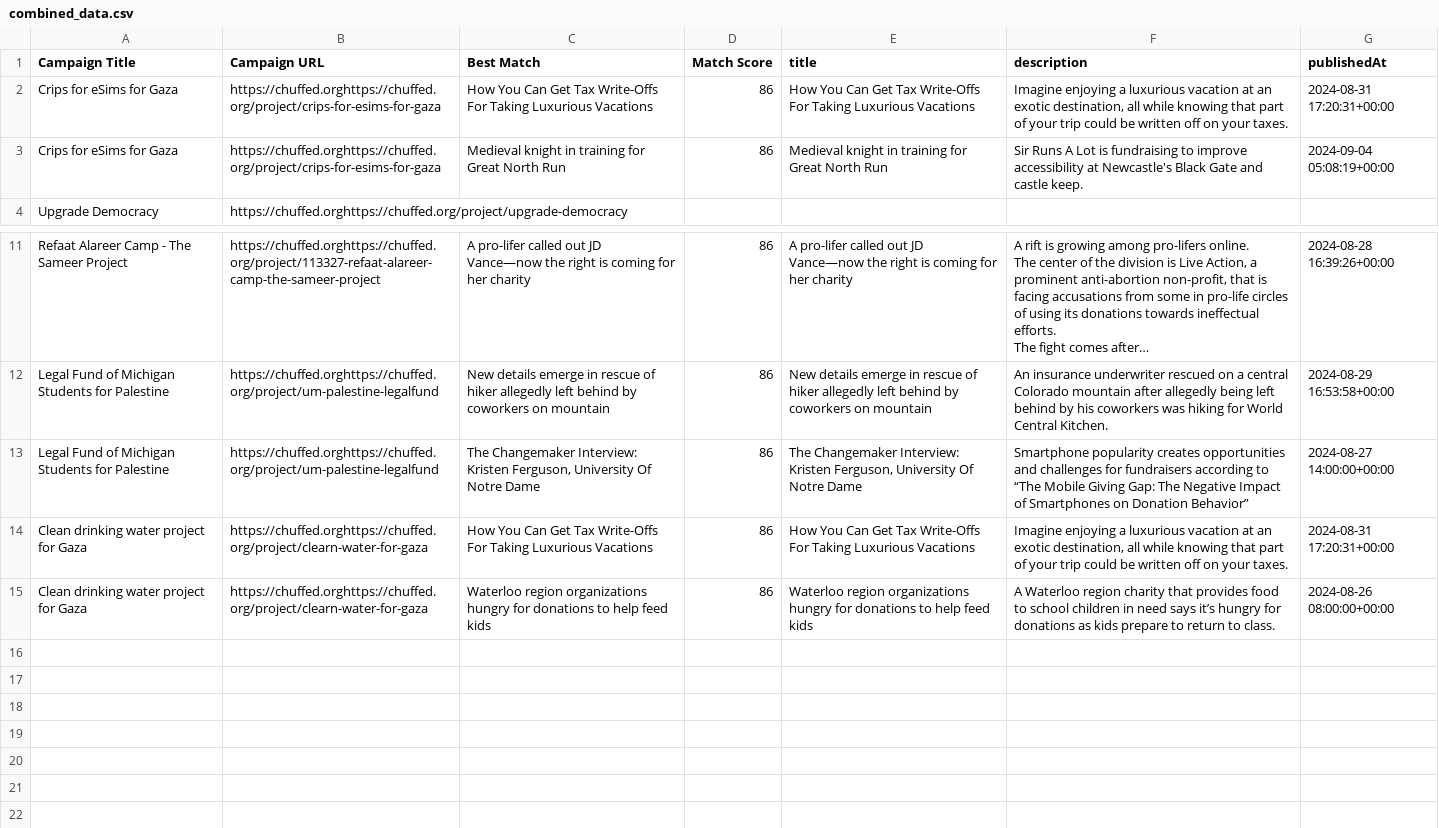
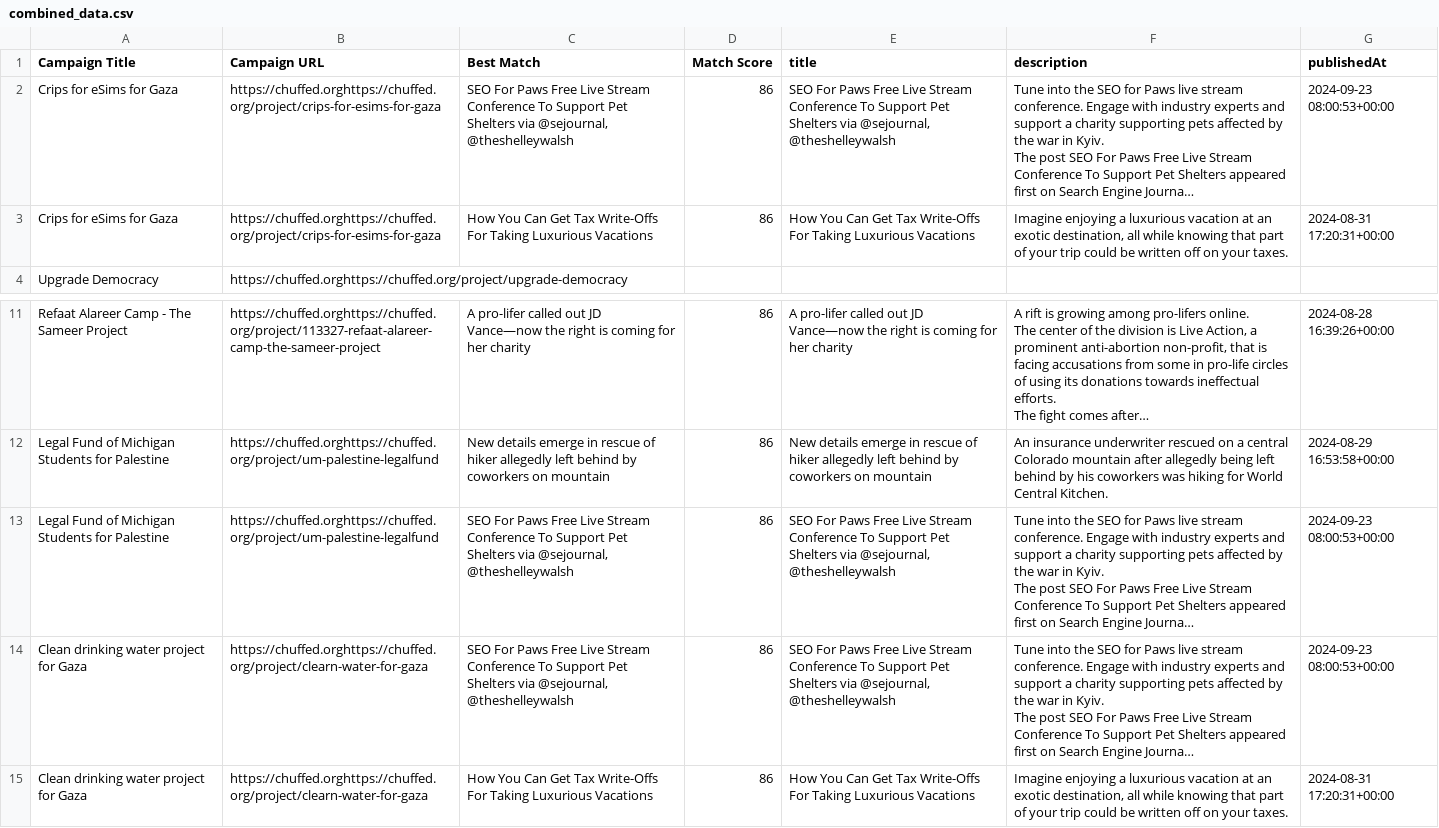
Before and after one commit to Kyrie21323/CharityBuzz, a CSV file: combined_data.csv, drawn as a sheet; only a part is shown, gaps mark what is left out.

```diff
--- a/combined_data.csv
+++ b/combined_data.csv
@@ -1,4 +1,5 @@
 Campaign Title,Campaign URL,Best Match,Match Score,title,description,publishedAt
+Crips for eSims for Gaza,https://chuffed.orghttps://chuffed.org/project/crips-for-esims-for-gaza,"SEO For Paws Free Live Stream Conference To Support Pet Shelters via @sejournal, @theshelleywalsh",86,"SEO For Paws Free Live Stream Conference To Support Pet Shelters via @sejournal, @theshelleywalsh","Tune into the SEO for Paws live stream conference. Engage with industry experts and support a charity supporting pets affected by the war in Kyiv.
+The post SEO For Paws Free Live Stream Conference To Support Pet Shelters appeared first on Search Engine Journa…",2024-09-23 08:00:53+00:00
 Crips for eSims for Gaza,https://chuffed.orghttps://chuffed.org/project/crips-for-esims-for-gaza,How You Can Get Tax Write-Offs For Taking Luxurious Vacations,86,How You Can Get Tax Write-Offs For Taking Luxurious Vacations,"Imagine enjoying a luxurious vacation at an exotic destination, all while knowing that part of your trip could be written off on your taxes.",2024-08-31 17:20:31+00:00
-Crips for eSims for Gaza,https://chuffed.orghttps://chuffed.org/project/crips-for-esims-for-gaza,Medieval knight in training for Great North Run,86,Medieval knight in training for Great North Run,Sir Runs A Lot is fundraising to improve accessibility at Newcastle's Black Gate and castle keep.,2024-09-04 05:08:19+00:00
 Upgrade Democracy,https://chuffed.orghttps://chuffed.org/project/upgrade-democracy,,,,,
@@ -18,4 +19,6 @@ The fight comes after…",2024-08-28 16:39:26+00:00
 Legal Fund of Michigan Students for Palestine,https://chuffed.orghttps://chuffed.org/project/um-palestine-legalfund,New details emerge in rescue of hiker allegedly left behind by coworkers on mountain,86,New details emerge in rescue of hiker allegedly left behind by coworkers on mountain,An insurance underwriter rescued on a central Colorado mountain after allegedly being left behind by his coworkers was hiking for World Central Kitchen.,2024-08-29 16:53:58+00:00
-Legal Fund of Michigan Students for Palestine,https://chuffed.orghttps://chuffed.org/project/um-palestine-legalfund,"The Changemaker Interview: Kristen Ferguson, University Of Notre Dame",86,"The Changemaker Interview: Kristen Ferguson, University Of Notre Dame",Smartphone popularity creates opportunities and challenges for fundraisers according to “The Mobile Giving Gap: The Negative Impact of Smartphones on Donation Behavior”,2024-08-27 14:00:00+00:00
+Legal Fund of Michigan Students for Palestine,https://chuffed.orghttps://chuffed.org/project/um-palestine-legalfund,"SEO For Paws Free Live Stream Conference To Support Pet Shelters via @sejournal, @theshelleywalsh",86,"SEO For Paws Free Live Stream Conference To Support Pet Shelters via @sejournal, @theshelleywalsh","Tune into the SEO for Paws live stream conference. Engage with industry experts and support a charity supporting pets affected by the war in Kyiv.
+The post SEO For Paws Free Live Stream Conference To Support Pet Shelters appeared first on Search Engine Journa…",2024-09-23 08:00:53+00:00
+Clean drinking water project for Gaza,https://chuffed.orghttps://chuffed.org/project/clearn-water-for-gaza,"SEO For Paws Free Live Stream Conference To Support Pet Shelters via @sejournal, @theshelleywalsh",86,"SEO For Paws Free Live Stream Conference To Support Pet Shelters via @sejournal, @theshelleywalsh","Tune into the SEO for Paws live stream conference. Engage with industry experts and support a charity supporting pets affected by the war in Kyiv.
+The post SEO For Paws Free Live Stream Conference To Support Pet Shelters appeared first on Search Engine Journa…",2024-09-23 08:00:53+00:00
 Clean drinking water project for Gaza,https://chuffed.orghttps://chuffed.org/project/clearn-water-for-gaza,How You Can Get Tax Write-Offs For Taking Luxurious Vacations,86,How You Can Get Tax Write-Offs For Taking Luxurious Vacations,"Imagine enjoying a luxurious vacation at an exotic destination, all while knowing that part of your trip could be written off on your taxes.",2024-08-31 17:20:31+00:00
-Clean drinking water project for Gaza,https://chuffed.orghttps://chuffed.org/project/clearn-water-for-gaza,Waterloo region organizations hungry for donations to help feed kids,86,Waterloo region organizations hungry for donations to help feed kids,A Waterloo region charity that provides food to school children in need says it’s hungry for donations as kids prepare to return to class.,2024-08-26 08:00:00+00:00
```
Also changed, not shown: cleaned_charity_news.csv, 1 other file.
